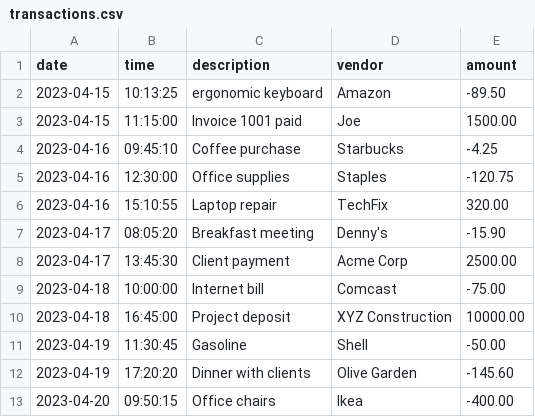
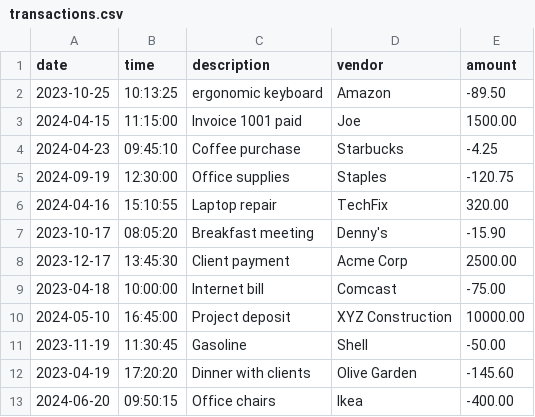
Before and after one commit to ABBYHOLLEY/CapstoneOne_AccountingLedger, a CSV file: transactions.csv, drawn as a sheet.

```diff
--- a/transactions.csv
+++ b/transactions.csv
@@ -1,13 +1,13 @@
 date|time|description|vendor|amount
-2023-04-15|10:13:25|ergonomic keyboard|Amazon|-89.50
-2023-04-15|11:15:00|Invoice 1001 paid|Joe|1500.00
-2023-04-16|09:45:10|Coffee purchase|Starbucks|-4.25
-2023-04-16|12:30:00|Office supplies|Staples|-120.75
-2023-04-16|15:10:55|Laptop repair|TechFix|320.00
-2023-04-17|08:05:20|Breakfast meeting|Denny's|-15.90
-2023-04-17|13:45:30|Client payment|Acme Corp|2500.00
+2023-10-25|10:13:25|ergonomic keyboard|Amazon|-89.50
+2024-04-15|11:15:00|Invoice 1001 paid|Joe|1500.00
+2024-04-23|09:45:10|Coffee purchase|Starbucks|-4.25
+2024-09-19|12:30:00|Office supplies|Staples|-120.75
+2024-04-16|15:10:55|Laptop repair|TechFix|320.00
+2023-10-17|08:05:20|Breakfast meeting|Denny's|-15.90
+2023-12-17|13:45:30|Client payment|Acme Corp|2500.00
 2023-04-18|10:00:00|Internet bill|Comcast|-75.00
-2023-04-18|16:45:00|Project deposit|XYZ Construction|10000.00
-2023-04-19|11:30:45|Gasoline|Shell|-50.00
+2024-05-10|16:45:00|Project deposit|XYZ Construction|10000.00
+2023-11-19|11:30:45|Gasoline|Shell|-50.00
 2023-04-19|17:20:20|Dinner with clients|Olive Garden|-145.60
-2023-04-20|09:50:15|Office chairs|Ikea|-400.00
+2024-06-20|09:50:15|Office chairs|Ikea|-400.00
```
Also changed, not shown: 1 other file.
